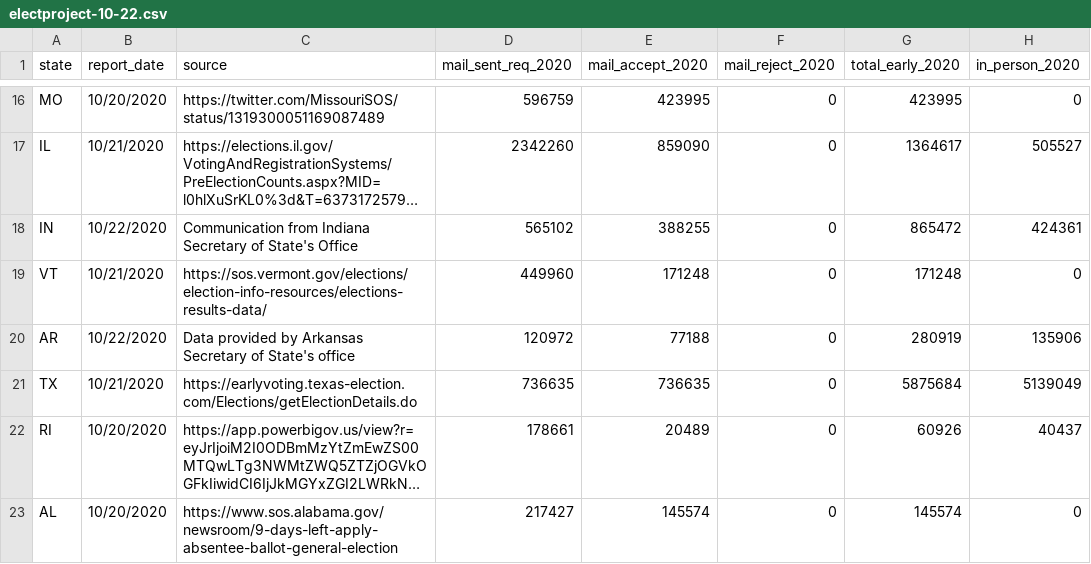
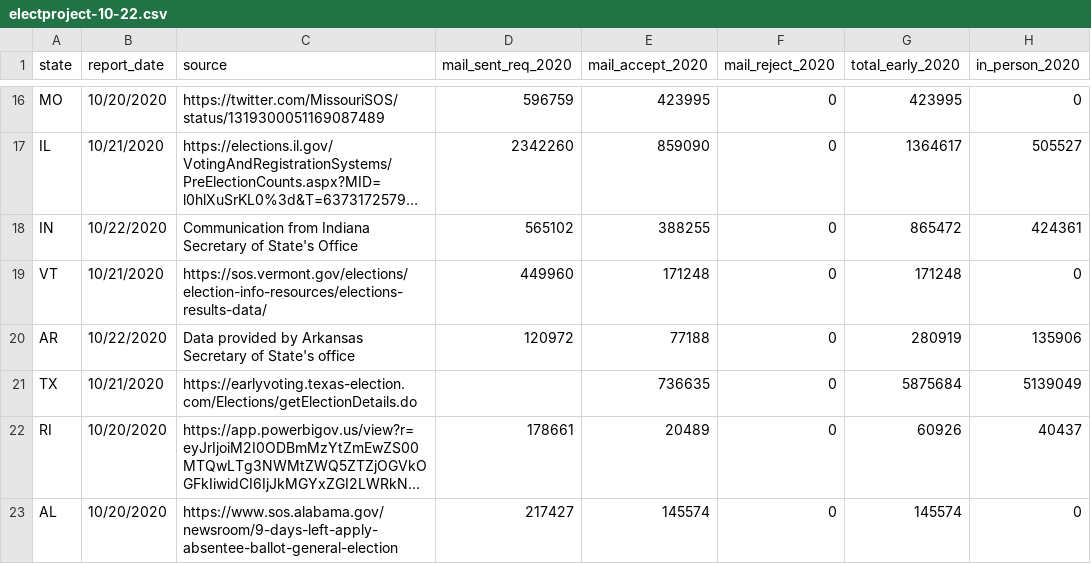
Before and after one commit to spacedogXYZ/count-every-vote, a CSV file: data/electproject/electproject-10-22.csv, drawn as a sheet; only a part is shown, gaps mark what is left out; long unchanged cells end in …; the diff names each change by its address in the sheet, - before the commit and + after, or states it on an @@ line.

```diff
--- a/data/electproject/electproject-10-22.csv
+++ b/data/electproject/electproject-10-22.csv
-D21 (mail_sent_req_2020): 736635
+D21 (mail_sent_req_2020): (empty)
```
Also changed, not shown: data/electproject/electproject-10-20.csv, data/electproject/electproject-10-21.csv, 7 other files.
